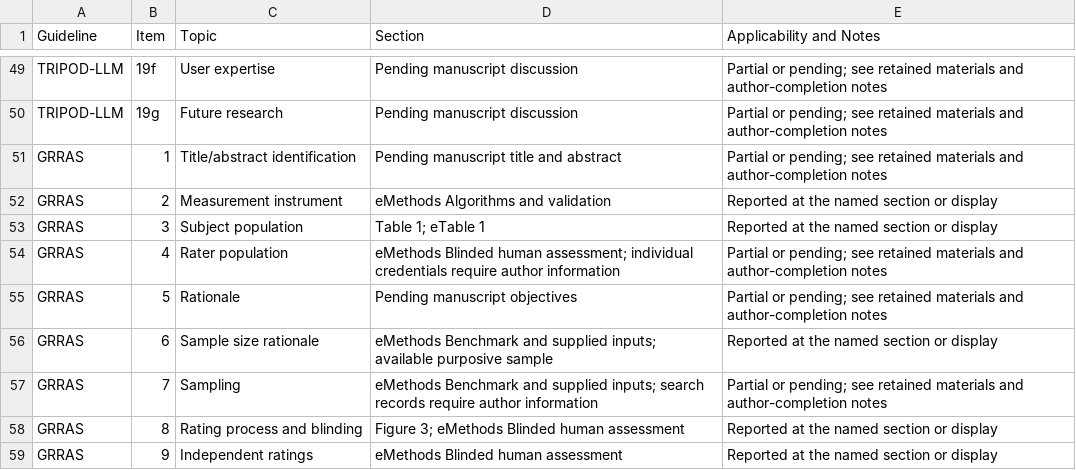
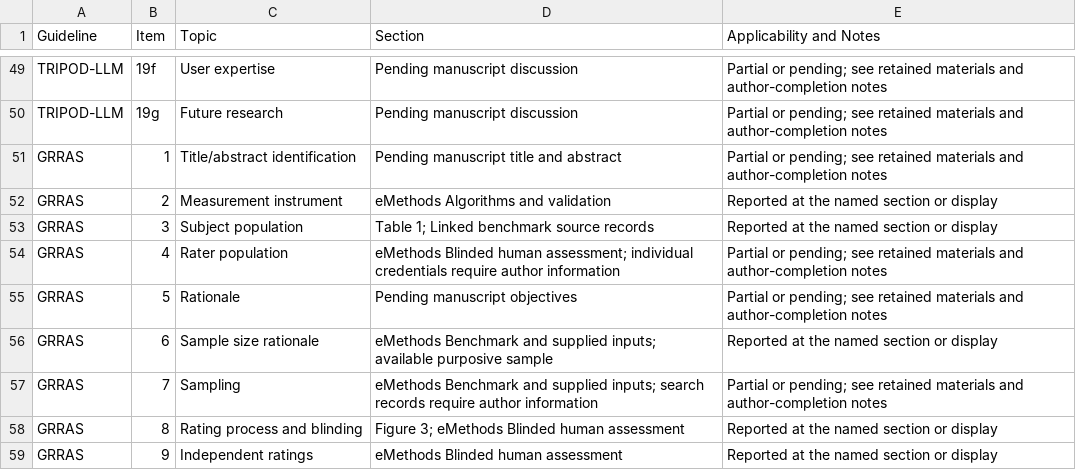
Before and after one commit to AliSalman-et-al/arbiter-JAMIA, a CSV file: analysis/output/tables/display-supplement-reporting-map.csv, drawn as a sheet; only a part is shown, gaps mark what is left out; the diff covers the shown part only.

Commit message:
Remove two supplementary table families and renumber

```diff
--- a/analysis/output/tables/display-supplement-reporting-map.csv
+++ b/analysis/output/tables/display-supplement-reporting-map.csv
@@ -52,3 +52,3 @@ GRRAS,1,Title/abstract identification,Pending manuscript title and abstract,Part
 GRRAS,2,Measurement instrument,eMethods Algorithms and validation,Reported at the named section or display
-GRRAS,3,Subject population,Table 1; eTable 1,Reported at the named section or display
+GRRAS,3,Subject population,Table 1; Linked benchmark source records,Reported at the named section or display
 GRRAS,4,Rater population,eMethods Blinded human assessment; individual credentials require author information,Partial or pending; see retained materials and author-completion notes
```
Also changed, not shown: 10 edited cells elsewhere in this file, analysis/output/tables/reporting-checklist-skeleton.csv, 21 other files.
